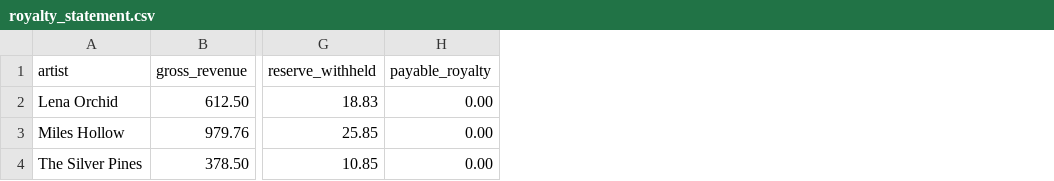
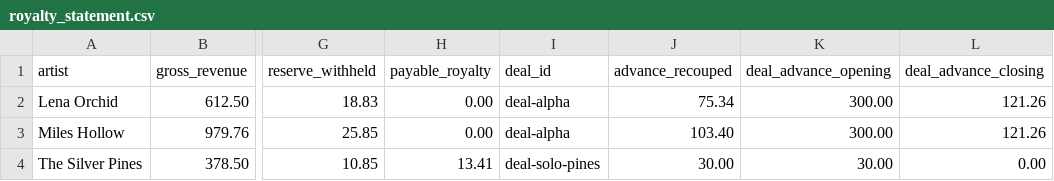
Before and after one commit to chriswokral/royalty-calculator, a CSV file: samples/royalty_statement.csv, drawn as a sheet; only a part is shown, gaps mark what is left out; the diff names each change by its address in the sheet, - before the commit and + after, or states it on an @@ line.

Commit message:
Add per-artist advances with cross-collateralised recoupment

```diff
--- a/samples/royalty_statement.csv
+++ b/samples/royalty_statement.csv
+column I (deal_id), rows 2-4: deal-alpha | deal-alpha | deal-solo-pines
+column J (advance_recouped), rows 2-4: 75.34 | 103.40 | 30.00
+column K (deal_advance_opening), rows 2-4: 300.00 | 300.00 | 30.00
+column L (deal_advance_closing), rows 2-4: 121.26 | 121.26 | 0.00
-H4 (payable_royalty): 0.00
+H4 (payable_royalty): 13.41
```
